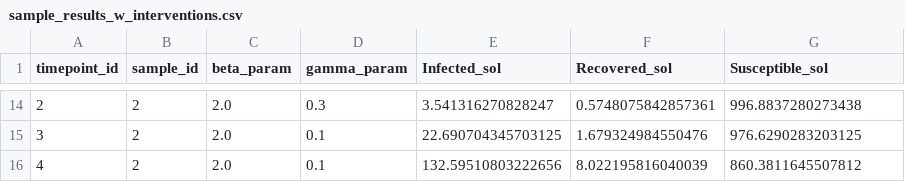
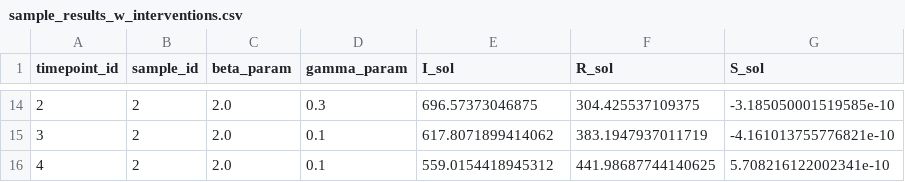
Before and after one commit to ciemss/pyciemss, a CSV file: notebook/integration_demo/results_petri/sample_results_w_interventions.csv, drawn as a sheet; only a part is shown, gaps mark what is left out; the diff covers the shown part only.

```diff
--- a/notebook/integration_demo/results_petri/sample_results_w_interventions.csv
+++ b/notebook/integration_demo/results_petri/sample_results_w_interventions.csv
@@ -1 +1 @@
-timepoint_id,sample_id,beta_param,gamma_param,Infected_sol,Recovered_sol,Susceptible_sol
+timepoint_id,sample_id,beta_param,gamma_param,I_sol,R_sol,S_sol
@@ -14,3 +14,3 @@ timepoint_id,sample_id,beta_param,gamma_param,Infected_sol,Recovered_sol,Suscept
-2,2,2.0,0.3,3.541316270828247,0.5748075842857361,996.8837280273438
-3,2,2.0,0.1,22.690704345703125,1.679324984550476,976.6290283203125
-4,2,2.0,0.1,132.59510803222656,8.022195816040039,860.3811645507812
+2,2,2.0,0.3,696.57373046875,304.425537109375,-3.185050001519585e-10
+3,2,2.0,0.1,617.8071899414062,383.1947937011719,-4.161013755776821e-10
+4,2,2.0,0.1,559.0154418945312,441.98687744140625,5.708216122002341e-10
```
Also changed, not shown: 6 added rows, 6 removed rows and 18 edited cells elsewhere in this file, notebook/integration_demo/results_petri/calibrated_sample_results.csv, notebook/integration_demo/results_petri/sample_results.csv, 19 other files.
